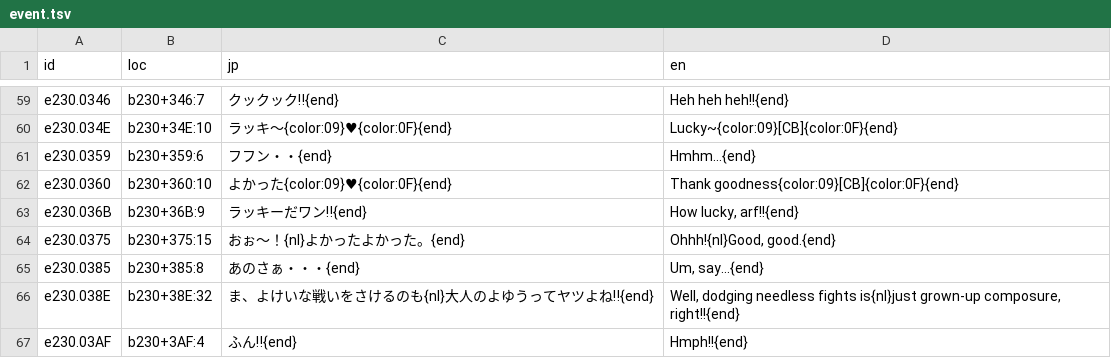
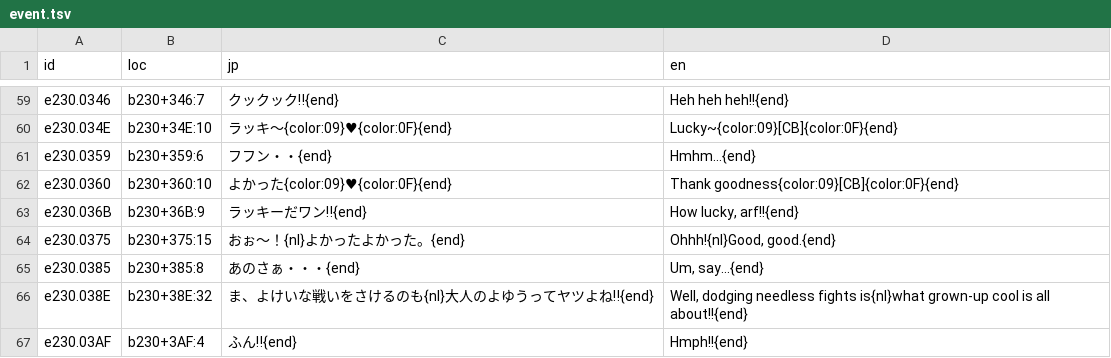
Before and after one commit to minhnhattonthat/tadaima-yuusha-boshuuchuu-okawari-en, a TSV file: script/event.tsv, drawn as a sheet; only a part is shown, gaps mark what is left out; the diff covers the shown part only.

```diff
--- a/script/event.tsv
+++ b/script/event.tsv
@@ -65,3 +65,3 @@ e230.0375	b230+375:15	おぉ〜！{nl}よかったよかった。{end}	Ohhh!{nl}
 e230.0385	b230+385:8	あのさぁ・・・{end}	Um, say...{end}
-e230.038E	b230+38E:32	ま、よけいな戦いをさけるのも{nl}大人のよゆうってヤツよね‼{end}	Well, dodging needless fights is{nl}just grown-up composure, right!!{end}
+e230.038E	b230+38E:32	ま、よけいな戦いをさけるのも{nl}大人のよゆうってヤツよね‼{end}	Well, dodging needless fights is{nl}what grown-up cool is all about!!{end}
 e230.03AF	b230+3AF:4	ふん‼{end}	Hmph!!{end}
```
Also changed, not shown: 56 edited cells elsewhere in this file, script/clear.tsv, script/dialogue.tsv, 11 other files.
